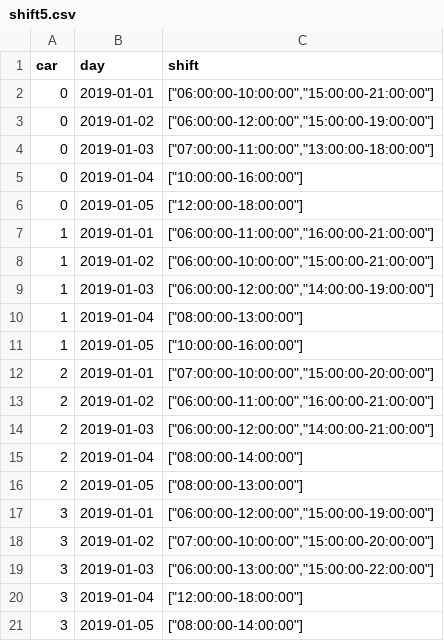
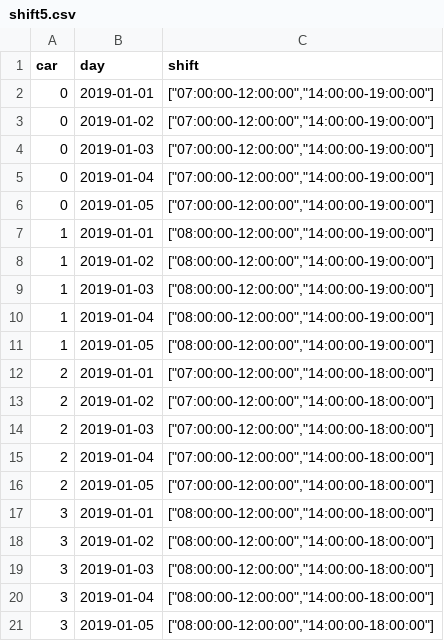
Before and after one commit to jwcn97/Fleet-Simulation, a CSV file: ver9/csv/schedules/shift5.csv, drawn as a sheet.

```diff
--- a/ver9/csv/schedules/shift5.csv
+++ b/ver9/csv/schedules/shift5.csv
@@ -1,21 +1,21 @@
 "car";"day";"shift"
-0;"2019-01-01";["06:00:00-10:00:00","15:00:00-21:00:00"]
-0;"2019-01-02";["06:00:00-12:00:00","15:00:00-19:00:00"]
-0;"2019-01-03";["07:00:00-11:00:00","13:00:00-18:00:00"]
-0;"2019-01-04";["10:00:00-16:00:00"]
-0;"2019-01-05";["12:00:00-18:00:00"]
-1;"2019-01-01";["06:00:00-11:00:00","16:00:00-21:00:00"]
-1;"2019-01-02";["06:00:00-10:00:00","15:00:00-21:00:00"]
-1;"2019-01-03";["06:00:00-12:00:00","14:00:00-19:00:00"]
-1;"2019-01-04";["08:00:00-13:00:00"]
-1;"2019-01-05";["10:00:00-16:00:00"]
-2;"2019-01-01";["07:00:00-10:00:00","15:00:00-20:00:00"]
-2;"2019-01-02";["06:00:00-11:00:00","16:00:00-21:00:00"]
-2;"2019-01-03";["06:00:00-12:00:00","14:00:00-21:00:00"]
-2;"2019-01-04";["08:00:00-14:00:00"]
-2;"2019-01-05";["08:00:00-13:00:00"]
-3;"2019-01-01";["06:00:00-12:00:00","15:00:00-19:00:00"]
-3;"2019-01-02";["07:00:00-10:00:00","15:00:00-20:00:00"]
-3;"2019-01-03";["06:00:00-13:00:00","15:00:00-22:00:00"]
-3;"2019-01-04";["12:00:00-18:00:00"]
-3;"2019-01-05";["08:00:00-14:00:00"]
+0;"2019-01-01";["07:00:00-12:00:00","14:00:00-19:00:00"]
+0;"2019-01-02";["07:00:00-12:00:00","14:00:00-19:00:00"]
+0;"2019-01-03";["07:00:00-12:00:00","14:00:00-19:00:00"]
+0;"2019-01-04";["07:00:00-12:00:00","14:00:00-19:00:00"]
+0;"2019-01-05";["07:00:00-12:00:00","14:00:00-19:00:00"]
+1;"2019-01-01";["08:00:00-12:00:00","14:00:00-19:00:00"]
+1;"2019-01-02";["08:00:00-12:00:00","14:00:00-19:00:00"]
+1;"2019-01-03";["08:00:00-12:00:00","14:00:00-19:00:00"]
+1;"2019-01-04";["08:00:00-12:00:00","14:00:00-19:00:00"]
+1;"2019-01-05";["08:00:00-12:00:00","14:00:00-19:00:00"]
+2;"2019-01-01";["07:00:00-12:00:00","14:00:00-18:00:00"]
+2;"2019-01-02";["07:00:00-12:00:00","14:00:00-18:00:00"]
+2;"2019-01-03";["07:00:00-12:00:00","14:00:00-18:00:00"]
+2;"2019-01-04";["07:00:00-12:00:00","14:00:00-18:00:00"]
+2;"2019-01-05";["07:00:00-12:00:00","14:00:00-18:00:00"]
+3;"2019-01-01";["08:00:00-12:00:00","14:00:00-18:00:00"]
+3;"2019-01-02";["08:00:00-12:00:00","14:00:00-18:00:00"]
+3;"2019-01-03";["08:00:00-12:00:00","14:00:00-18:00:00"]
+3;"2019-01-04";["08:00:00-12:00:00","14:00:00-18:00:00"]
+3;"2019-01-05";["08:00:00-12:00:00","14:00:00-18:00:00"]
```
Also changed, not shown: ver9/csv/schedules/shift0.csv, ver9/csv/schedules/shift2.csv, 10 other files.
